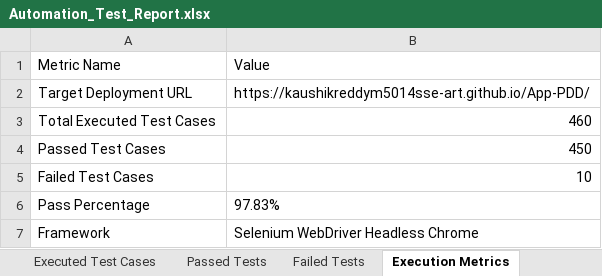
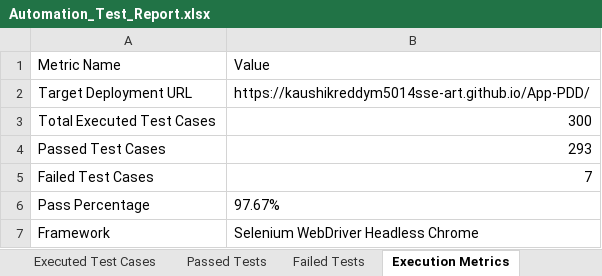
Before and after one commit to kaushikreddym5014sse-art/App-PDD, an Excel workbook: reports/Automation_Test_Report.xlsx, sheet Execution Metrics, drawn as a sheet; values as stored, in another font and other column widths than the file's, no borders; the diff names each change by its address in the sheet, - before the commit and + after, or states it on an @@ line.

```diff
--- a/reports/Automation_Test_Report.xlsx (sheet Execution Metrics)
+++ b/reports/Automation_Test_Report.xlsx (sheet Execution Metrics)
-B3: 460
+B3: 300
-B4: 450
+B4: 293
-B5: 10
+B5: 7
-B6: 97.83%
+B6: 97.67%
```
Also changed, not shown: sheet Executed Test Cases, sheet Passed Tests, sheet Failed Tests, reports/Backend_Performance_Load_Test_Report.xlsx, reports/BlockCertify_PDD_Master_Test_Report.xlsx, 15 other files.
